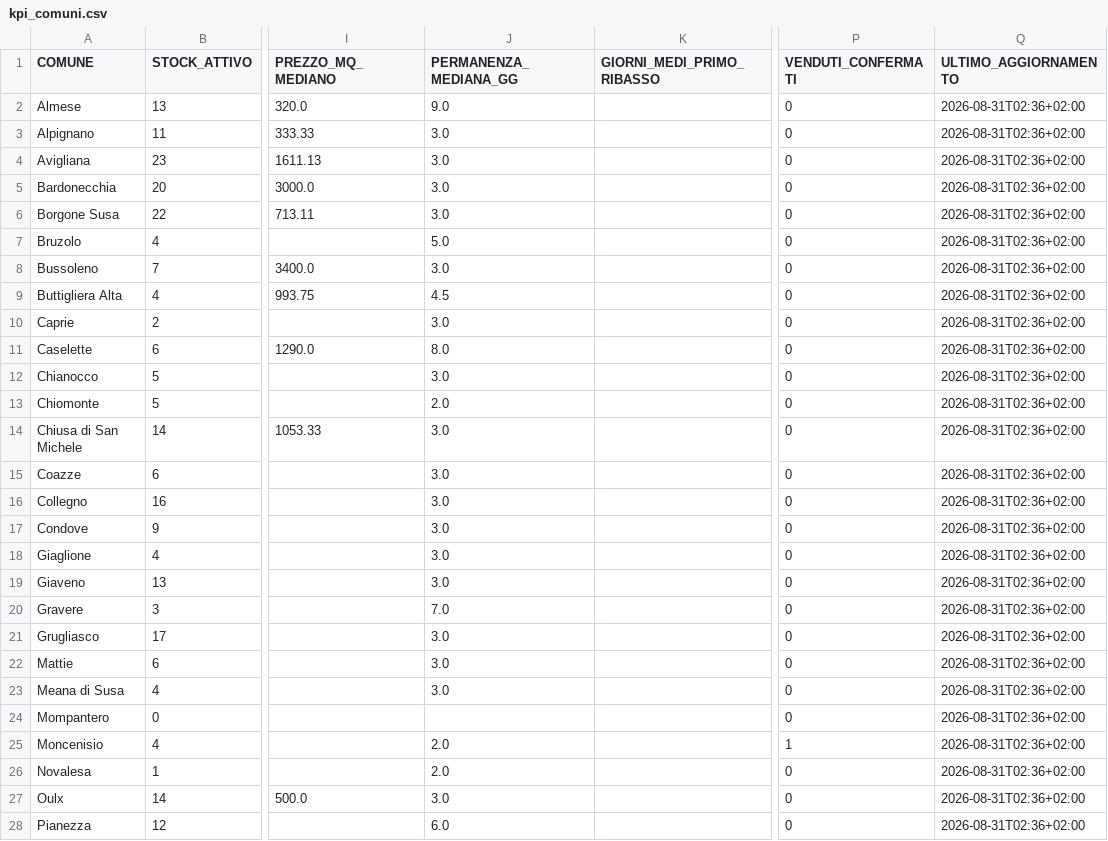
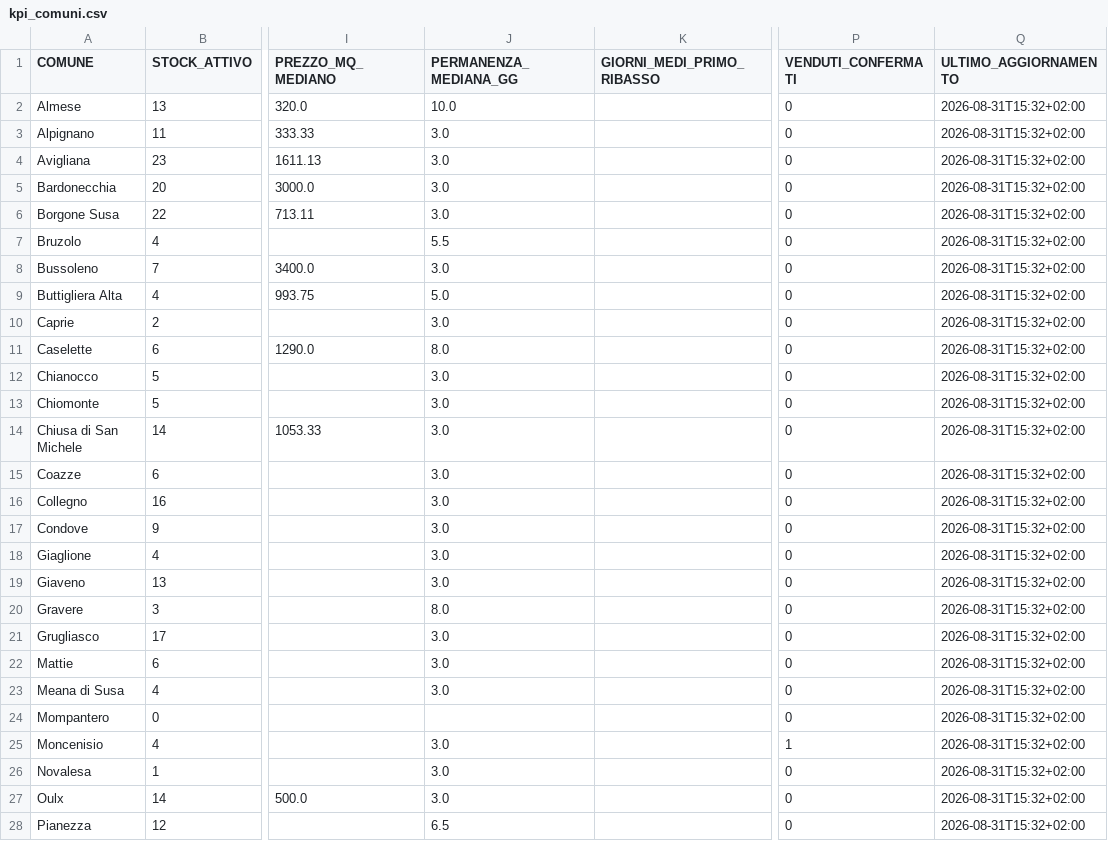
Before and after one commit to josephsocialmedia2-spec/immobili-in-zona, a CSV file: seller_radar_auto/data/intelligence/kpi_comuni.csv, drawn as a sheet; only a part is shown, gaps mark what is left out; the diff covers the shown part only; the diff names each change by its address in the sheet, - before the commit and + after, or states it on an @@ line.

```diff
--- a/seller_radar_auto/data/intelligence/kpi_comuni.csv
+++ b/seller_radar_auto/data/intelligence/kpi_comuni.csv
-J2 (PERMANENZA_MEDIANA_GG): 9.0
+J2 (PERMANENZA_MEDIANA_GG): 10.0
-Q2:Q28 (ULTIMO_AGGIORNAMENTO): 2026-08-31T02:36+02:00
+Q2:Q28 (ULTIMO_AGGIORNAMENTO): 2026-08-31T15:32+02:00
-J7 (PERMANENZA_MEDIANA_GG): 5.0
+J7 (PERMANENZA_MEDIANA_GG): 5.5
-J9 (PERMANENZA_MEDIANA_GG): 4.5
+J9 (PERMANENZA_MEDIANA_GG): 5.0
-J13 (PERMANENZA_MEDIANA_GG): 2.0
+J13 (PERMANENZA_MEDIANA_GG): 3.0
-J20 (PERMANENZA_MEDIANA_GG): 7.0
+J20 (PERMANENZA_MEDIANA_GG): 8.0
-J25:J26 (PERMANENZA_MEDIANA_GG): 2.0
+J25:J26 (PERMANENZA_MEDIANA_GG): 3.0
-J28 (PERMANENZA_MEDIANA_GG): 6.0
+J28 (PERMANENZA_MEDIANA_GG): 6.5
```
Also changed, not shown: 23 edited cells elsewhere in this file, seller_radar_auto/data/intelligence/immobili_snapshot.csv, seller_radar_auto/data/intelligence/kpi_agenzie.csv, 5 other files.
